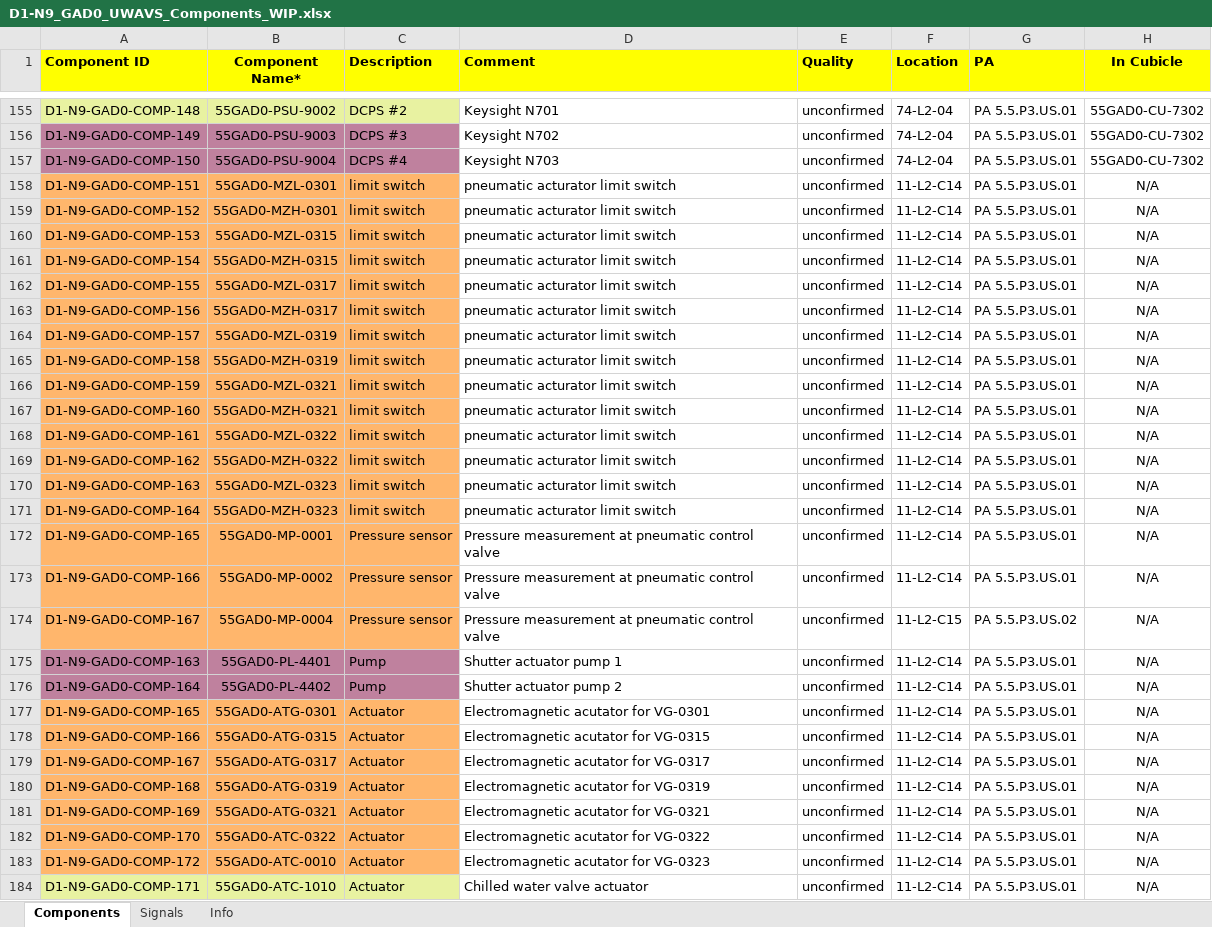
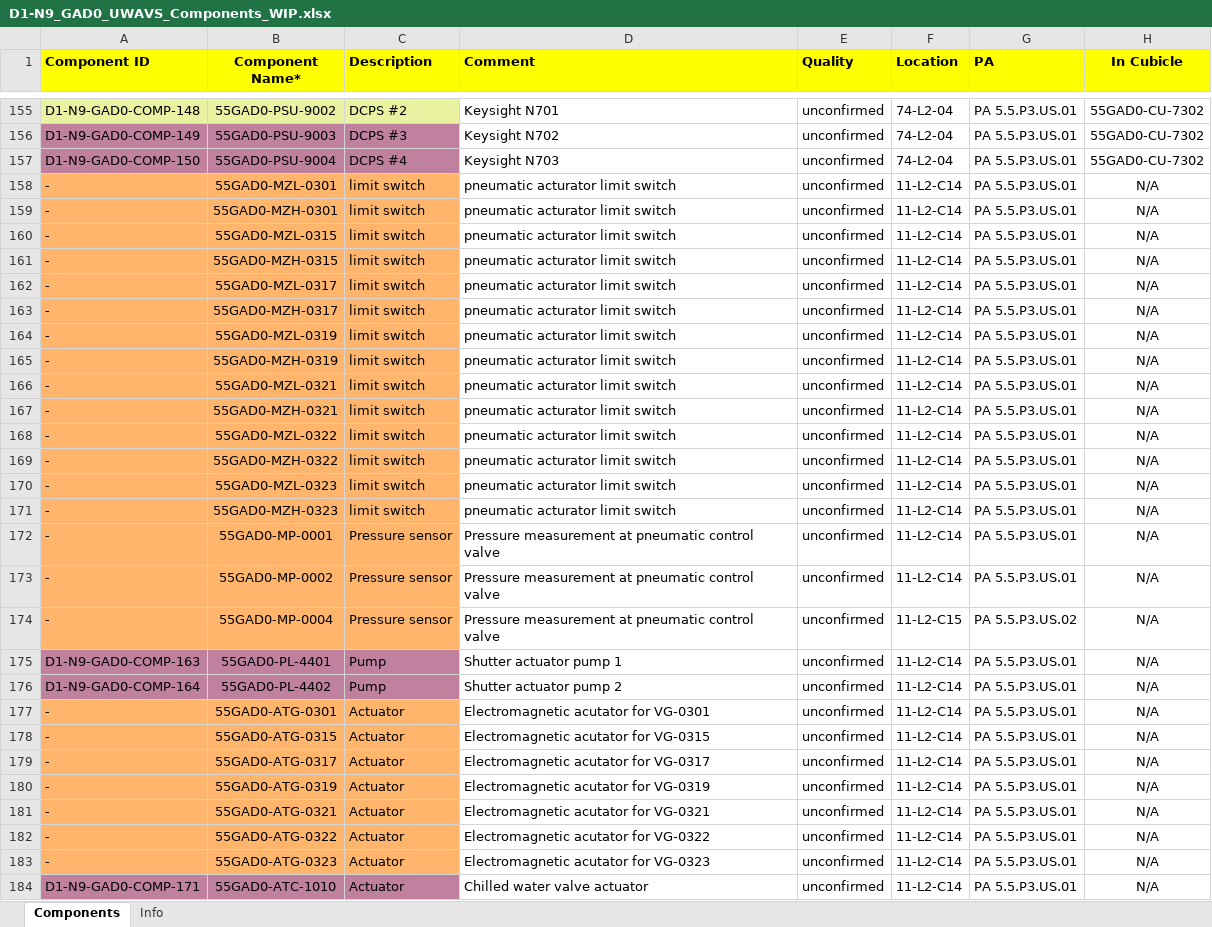
Before and after one commit to Palomar-Scientific-Instruments/UWAVS, an Excel workbook: signals_and_components/D1-N9_GAD0_UWAVS_Components_WIP.xlsx, sheet Components, drawn as a sheet; only a part is shown, gaps mark what is left out; values as stored, in another font and other column widths than the file's, no borders; the diff covers the shown part only; the diff names each change by its address in the sheet, - before the commit and + after, or states it on an @@ line.

Commit message:
done. needs to be reviewed, then have all marked comps removed

```diff
--- a/signals_and_components/D1-N9_GAD0_UWAVS_Components_WIP.xlsx (sheet Components)
+++ b/signals_and_components/D1-N9_GAD0_UWAVS_Components_WIP.xlsx (sheet Components)
-sheet tab: Signals
-A158 (Component ID): D1-N9-GAD0-COMP-151
+A158 (Component ID): -
-A159 (Component ID): D1-N9-GAD0-COMP-152
+A159 (Component ID): -
-A160 (Component ID): D1-N9-GAD0-COMP-153
+A160 (Component ID): -
-A161 (Component ID): D1-N9-GAD0-COMP-154
+A161 (Component ID): -
-A162 (Component ID): D1-N9-GAD0-COMP-155
+A162 (Component ID): -
-A163 (Component ID): D1-N9-GAD0-COMP-156
+A163 (Component ID): -
-A164 (Component ID): D1-N9-GAD0-COMP-157
+A164 (Component ID): -
-A165 (Component ID): D1-N9-GAD0-COMP-158
+A165 (Component ID): -
-A166 (Component ID): D1-N9-GAD0-COMP-159
+A166 (Component ID): -
-A167 (Component ID): D1-N9-GAD0-COMP-160
+A167 (Component ID): -
-A168 (Component ID): D1-N9-GAD0-COMP-161
+A168 (Component ID): -
-A169 (Component ID): D1-N9-GAD0-COMP-162
+A169 (Component ID): -
-A170 (Component ID): D1-N9-GAD0-COMP-163
+A170 (Component ID): -
-A171 (Component ID): D1-N9-GAD0-COMP-164
+A171 (Component ID): -
-A172 (Component ID): D1-N9-GAD0-COMP-165
+A172 (Component ID): -
-A173 (Component ID): D1-N9-GAD0-COMP-166
+A173 (Component ID): -
-A174 (Component ID): D1-N9-GAD0-COMP-167
+A174 (Component ID): -
-A177 (Component ID): D1-N9-GAD0-COMP-165
+A177 (Component ID): -
-A178 (Component ID): D1-N9-GAD0-COMP-166
+A178 (Component ID): -
-A179 (Component ID): D1-N9-GAD0-COMP-167
+A179 (Component ID): -
-A180 (Component ID): D1-N9-GAD0-COMP-168
+A180 (Component ID): -
-A181 (Component ID): D1-N9-GAD0-COMP-169
+A181 (Component ID): -
-A182 (Component ID): D1-N9-GAD0-COMP-170
+A182 (Component ID): -
-B182 (Component Name*): 55GAD0-ATC-0322
+B182 (Component Name*): 55GAD0-ATG-0322
-A183 (Component ID): D1-N9-GAD0-COMP-172
+A183 (Component ID): -
-B183 (Component Name*): 55GAD0-ATC-0010
+B183 (Component Name*): 55GAD0-ATG-0323
-A184:C184 fill: #E8F2A1
+A184:C184 fill: #BF819E
```
Also changed, not shown: 2 edited cells and cell formats elsewhere in this sheet.
